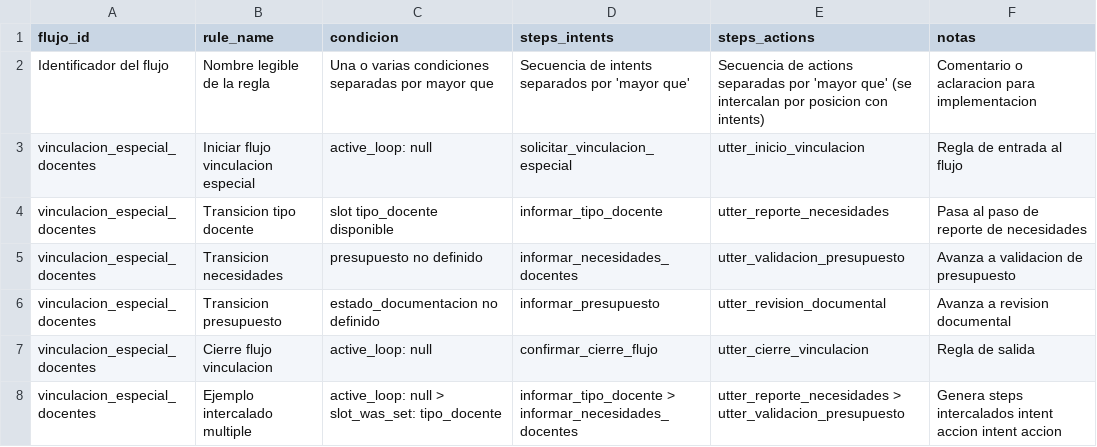
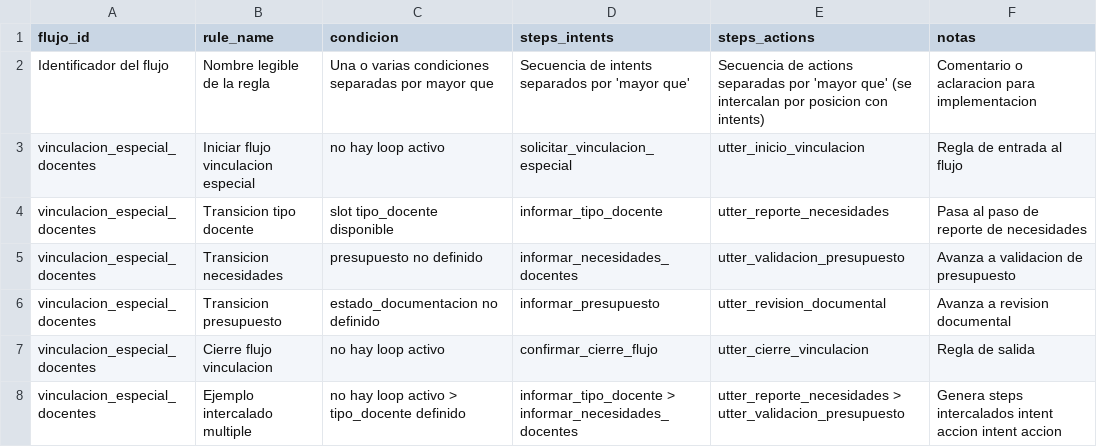
Before and after one commit to MrPocketMonsters/herramienta-flujos-rasa, a CSV file: data/06_reglas.csv, drawn as a sheet.

Commit message:
feat. Archivo de configuración de form de reglas

```diff
--- a/data/06_reglas.csv
+++ b/data/06_reglas.csv
@@ -2,3 +2,3 @@
 Identificador del flujo,Nombre legible de la regla,Una o varias condiciones separadas por mayor que,Secuencia de intents separados por 'mayor que',Secuencia de actions separadas por 'mayor que' (se intercalan por posicion con intents),Comentario o aclaracion para implementacion
-vinculacion_especial_docentes,Iniciar flujo vinculacion especial,active_loop: null,solicitar_vinculacion_especial,utter_inicio_vinculacion,Regla de entrada al flujo
+vinculacion_especial_docentes,Iniciar flujo vinculacion especial,no hay loop activo,solicitar_vinculacion_especial,utter_inicio_vinculacion,Regla de entrada al flujo
 vinculacion_especial_docentes,Transicion tipo docente,slot tipo_docente disponible,informar_tipo_docente,utter_reporte_necesidades,Pasa al paso de reporte de necesidades
@@ -6,3 +6,3 @@ vinculacion_especial_docentes,Transicion necesidades,presupuesto no definido,inf
 vinculacion_especial_docentes,Transicion presupuesto,estado_documentacion no definido,informar_presupuesto,utter_revision_documental,Avanza a revision documental
-vinculacion_especial_docentes,Cierre flujo vinculacion,active_loop: null,confirmar_cierre_flujo,utter_cierre_vinculacion,Regla de salida
-vinculacion_especial_docentes,Ejemplo intercalado multiple,active_loop: null > slot_was_set: tipo_docente,informar_tipo_docente > informar_necesidades_docentes,utter_reporte_necesidades > utter_validacion_presupuesto,Genera steps intercalados intent accion intent accion
+vinculacion_especial_docentes,Cierre flujo vinculacion,no hay loop activo,confirmar_cierre_flujo,utter_cierre_vinculacion,Regla de salida
+vinculacion_especial_docentes,Ejemplo intercalado multiple,no hay loop activo > tipo_docente definido,informar_tipo_docente > informar_necesidades_docentes,utter_reporte_necesidades > utter_validacion_presupuesto,Genera steps intercalados intent accion intent accion
```
Also changed, not shown: 2 other files.
